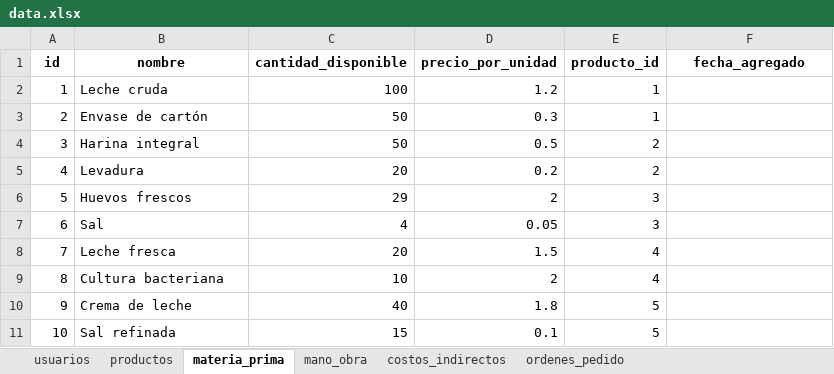
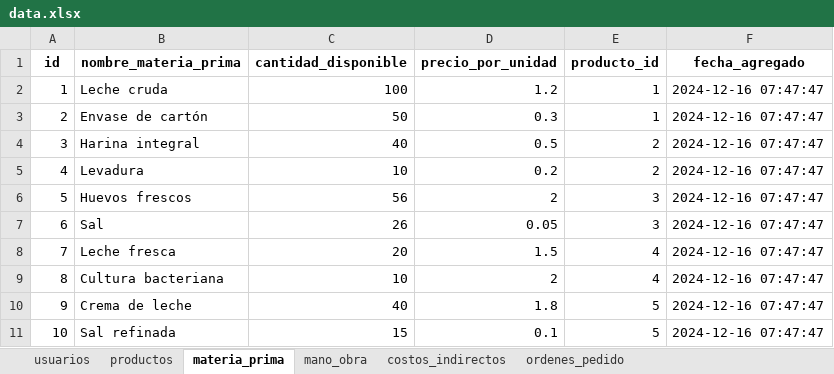
Before and after one commit to gussephe-benjamin/Aplicativo-Costos, an Excel workbook: Backend/app/data/data.xlsx, sheet materia_prima, drawn as a sheet; values as stored, in another font and other column widths than the file's, no borders; the diff names each change by its address in the sheet, - before the commit and + after, or states it on an @@ line.

```diff
--- a/Backend/app/data/data.xlsx (sheet materia_prima)
+++ b/Backend/app/data/data.xlsx (sheet materia_prima)
-B1: nombre
+B1: nombre_materia_prima
-F2:F11 (fecha_agregado): (empty)
+F2:F11 (fecha_agregado): 2024-12-16 07:47:47
-C4 (cantidad_disponible): 50
+C4 (cantidad_disponible): 40
-C5 (cantidad_disponible): 20
+C5 (cantidad_disponible): 10
-C6 (cantidad_disponible): 29
+C6 (cantidad_disponible): 56
-C7 (cantidad_disponible): 4
+C7 (cantidad_disponible): 26
```
Also changed, not shown: sheet ordenes_pedido, sheet productos, sheet mano_obra, sheet usuarios, 12 other files.
